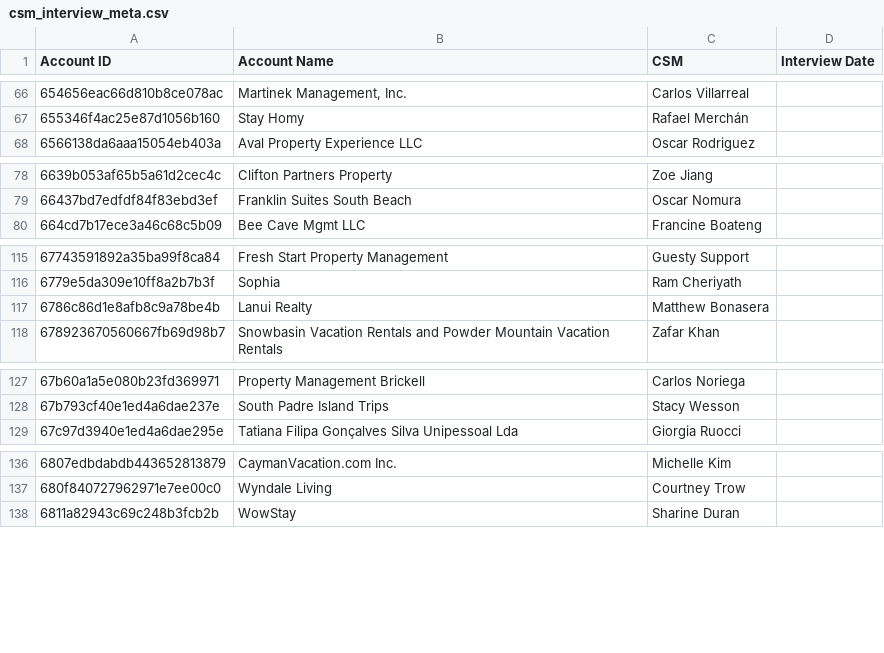
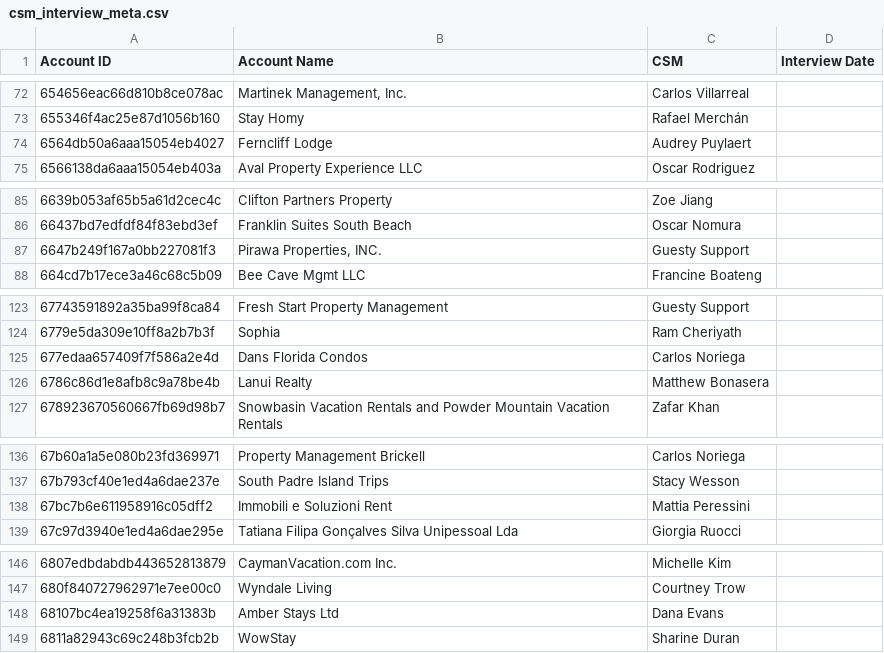
Before and after one commit to maiagordon-commits/PRD-Cross-Project, a CSV file: scripts/csm_interview_meta.csv, drawn as a sheet; only a part is shown, gaps mark what is left out; the diff covers the shown part only; the diff names each change by its address in the sheet, - before the commit and + after, or states it on an @@ line.

```diff
--- a/scripts/csm_interview_meta.csv
+++ b/scripts/csm_interview_meta.csv
+row 74: 6564db50a6aaa15054eb4027 | Ferncliff Lodge | Audrey Puylaert
+row 87: 6647b249f167a0bb227081f3 | Pirawa Properties, INC. | Guesty Support
+row 125: 677edaa657409f7f586a2e4d | Dans Florida Condos | Carlos Noriega
+row 138: 67bc7b6e611958916c05dff2 | Immobili e Soluzioni Rent | Mattia Peressini
+row 148: 68107bc4ea19258f6a31383b | Amber Stays Ltd | Dana Evans
```
Also changed, not shown: 11 added rows elsewhere in this file, 4 other files.
